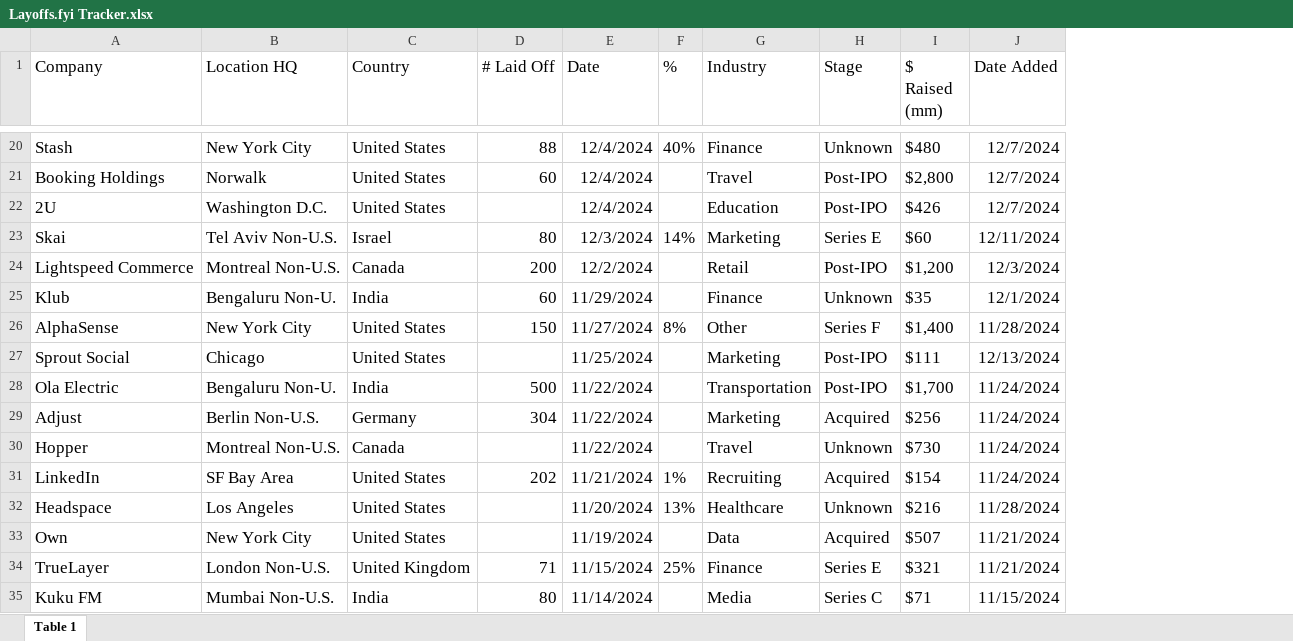
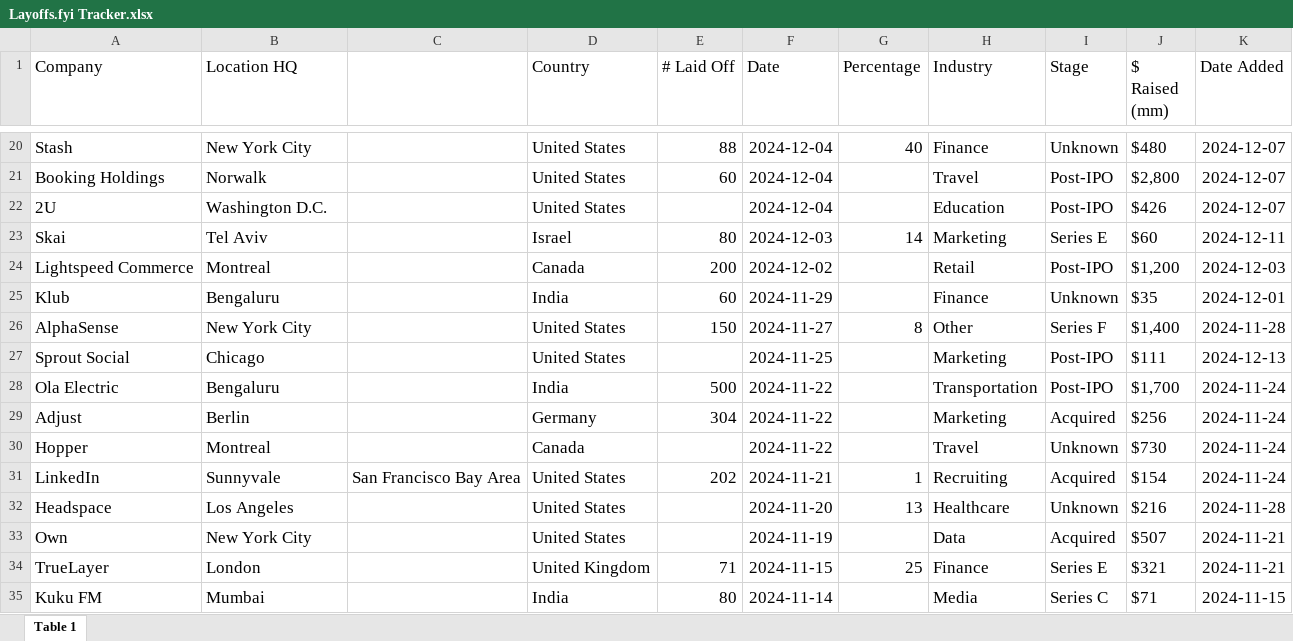
Before and after one commit to UlrikeDetective/tech_layoffs, an Excel workbook: tech_layoffs_csv/Layoffs.fyi Tracker.xlsx, sheet Table 1, drawn as a sheet; only a part is shown, gaps mark what is left out; values as stored, in another font and other column widths than the file's, no borders; removed rows and columns are numbered as before the commit, all else as after; the diff covers the shown part only; the diff names each change by its address in the sheet, - before the commit and + after, or states it on an @@ line.

```diff
--- a/tech_layoffs_csv/Layoffs.fyi Tracker.xlsx (sheet Table 1)
+++ b/tech_layoffs_csv/Layoffs.fyi Tracker.xlsx (sheet Table 1)
+column C, row 31: San Francisco Bay Area
-column F (%), rows 20-34: 40% |  |  | 14% |  |  | 8% |  |  |  |  | 1% | 13% |  | 25%
+column G (Percentage), rows 20-34: 40 |  |  | 14 |  |  | 8 |  |  |  |  | 1 | 13 |  | 25
-F20:F22 (Date): 12/4/2024
+F20:F22 (Date): 2024-12-04
-K20:K22 (Date Added): 12/7/2024
+K20:K22 (Date Added): 2024-12-07
-B23 (Location HQ): Tel Aviv Non-U.S.
+B23 (Location HQ): Tel Aviv
-F23 (Date): 12/3/2024
+F23 (Date): 2024-12-03
-K23 (Date Added): 12/11/2024
+K23 (Date Added): 2024-12-11
-B24 (Location HQ): Montreal Non-U.S.
+B24 (Location HQ): Montreal
-F24 (Date): 12/2/2024
+F24 (Date): 2024-12-02
-K24 (Date Added): 12/3/2024
+K24 (Date Added): 2024-12-03
-B25 (Location HQ): Bengaluru Non-U.
+B25 (Location HQ): Bengaluru
-F25 (Date): 11/29/2024
+F25 (Date): 2024-11-29
-K25 (Date Added): 12/1/2024
+K25 (Date Added): 2024-12-01
-F26 (Date): 11/27/2024
+F26 (Date): 2024-11-27
-K26 (Date Added): 11/28/2024
+K26 (Date Added): 2024-11-28
-F27 (Date): 11/25/2024
+F27 (Date): 2024-11-25
-K27 (Date Added): 12/13/2024
+K27 (Date Added): 2024-12-13
-B28 (Location HQ): Bengaluru Non-U.
+B28 (Location HQ): Bengaluru
-F28:F30 (Date): 11/22/2024
+F28:F30 (Date): 2024-11-22
-K28:K31 (Date Added): 11/24/2024
+K28:K31 (Date Added): 2024-11-24
-B29 (Location HQ): Berlin Non-U.S.
+B29 (Location HQ): Berlin
-B30 (Location HQ): Montreal Non-U.S.
+B30 (Location HQ): Montreal
-B31 (Location HQ): SF Bay Area
+B31 (Location HQ): Sunnyvale
-F31 (Date): 11/21/2024
+F31 (Date): 2024-11-21
-F32 (Date): 11/20/2024
+F32 (Date): 2024-11-20
-K32 (Date Added): 11/28/2024
+K32 (Date Added): 2024-11-28
-F33 (Date): 11/19/2024
+F33 (Date): 2024-11-19
-K33:K34 (Date Added): 11/21/2024
+K33:K34 (Date Added): 2024-11-21
-B34 (Location HQ): London Non-U.S.
+B34 (Location HQ): London
-F34 (Date): 11/15/2024
+F34 (Date): 2024-11-15
-B35 (Location HQ): Mumbai Non-U.S.
+B35 (Location HQ): Mumbai
-F35 (Date): 11/14/2024
+F35 (Date): 2024-11-14
-K35 (Date Added): 11/15/2024
+K35 (Date Added): 2024-11-15
```
Also changed, not shown: 219 edited cells elsewhere in this sheet, 3 other files.
